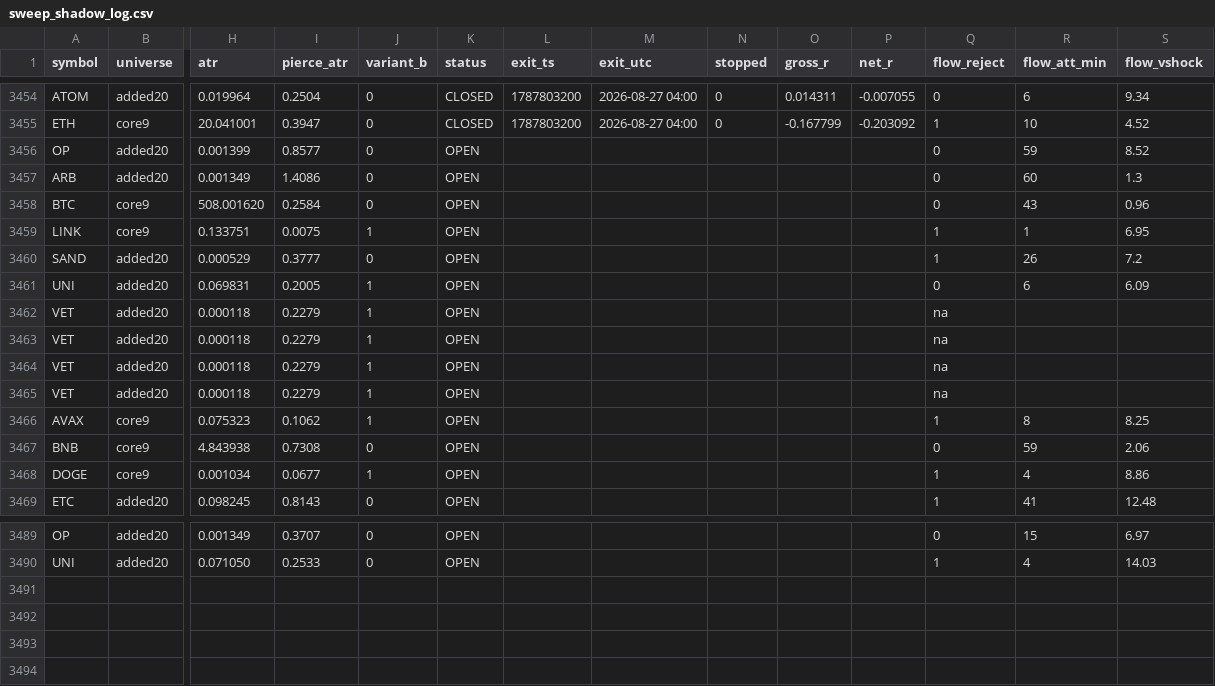
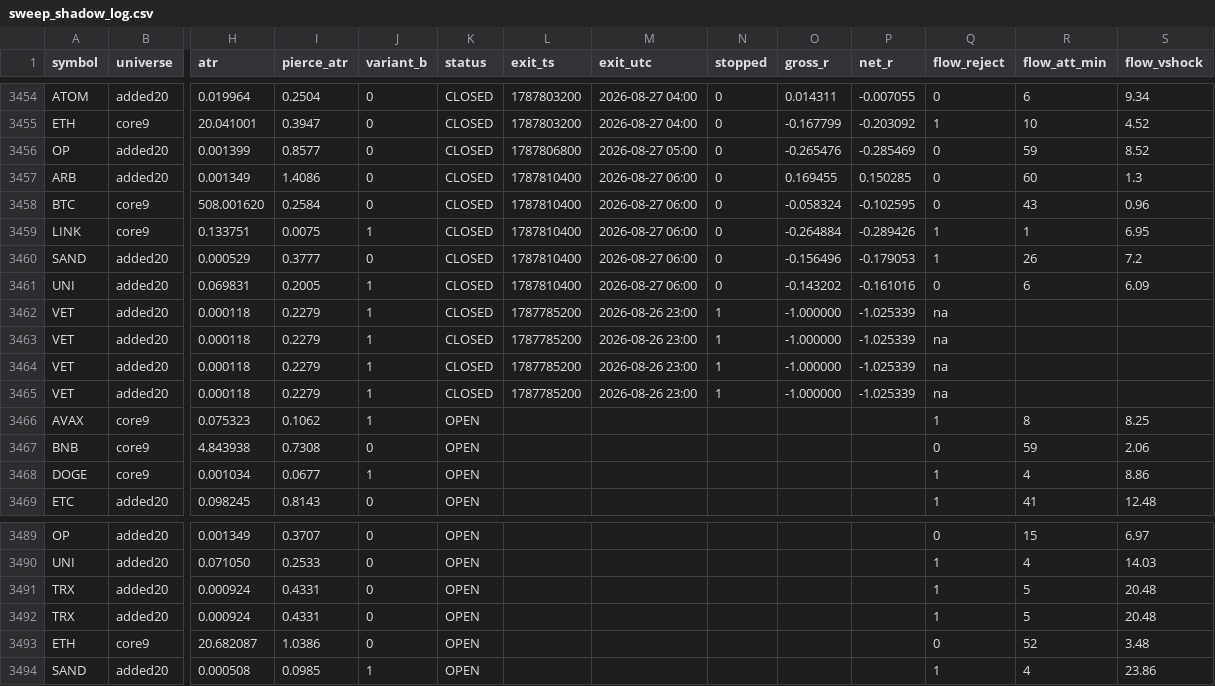
Before and after one commit to rfobelieve-crypto/rfobot, a CSV file: research/results/sweep_shadow_log.csv, drawn as a sheet; only a part is shown, gaps mark what is left out; rows hold the shown columns only; the diff names each change by its address in the sheet, - before the commit and + after, or states it on an @@ line.

```diff
--- a/research/results/sweep_shadow_log.csv
+++ b/research/results/sweep_shadow_log.csv
-K3456:K3465 (status): OPEN
+K3456:K3465 (status): CLOSED
-L3456 (exit_ts): (empty)
+L3456 (exit_ts): 1787806800
-M3456 (exit_utc): (empty)
+M3456 (exit_utc): 2026-08-27 05:00
-N3456:N3461 (stopped): (empty)
+N3456:N3461 (stopped): 0
-O3456 (gross_r): (empty)
+O3456 (gross_r): -0.265476
-P3456 (net_r): (empty)
+P3456 (net_r): -0.285469
-L3457:L3461 (exit_ts): (empty)
+L3457:L3461 (exit_ts): 1787810400
-M3457:M3461 (exit_utc): (empty)
+M3457:M3461 (exit_utc): 2026-08-27 06:00
-O3457 (gross_r): (empty)
+O3457 (gross_r): 0.169455
-P3457 (net_r): (empty)
+P3457 (net_r): 0.150285
-O3458 (gross_r): (empty)
+O3458 (gross_r): -0.058324
-P3458 (net_r): (empty)
+P3458 (net_r): -0.102595
-O3459 (gross_r): (empty)
+O3459 (gross_r): -0.264884
-P3459 (net_r): (empty)
+P3459 (net_r): -0.289426
-O3460 (gross_r): (empty)
+O3460 (gross_r): -0.156496
-P3460 (net_r): (empty)
+P3460 (net_r): -0.179053
-O3461 (gross_r): (empty)
+O3461 (gross_r): -0.143202
-P3461 (net_r): (empty)
+P3461 (net_r): -0.161016
-L3462:L3465 (exit_ts): (empty)
+L3462:L3465 (exit_ts): 1787785200
-M3462:M3465 (exit_utc): (empty)
+M3462:M3465 (exit_utc): 2026-08-26 23:00
-N3462:N3465 (stopped): (empty)
+N3462:N3465 (stopped): 1
-O3462:O3465 (gross_r): (empty)
+O3462:O3465 (gross_r): -1.000000
-P3462:P3465 (net_r): (empty)
+P3462:P3465 (net_r): -1.025339
+row 3491: TRX | added20 | 0.000924 | 0.4331 | 0 | OPEN |  |  |  |  |  | 1 | 5 | 20.48
+row 3492: TRX | added20 | 0.000924 | 0.4331 | 0 | OPEN |  |  |  |  |  | 1 | 5 | 20.48
+row 3493: ETH | core9 | 20.682087 | 1.0386 | 0 | OPEN |  |  |  |  |  | 0 | 52 | 3.48
+row 3494: SAND | added20 | 0.000508 | 0.0985 | 1 | OPEN |  |  |  |  |  | 1 | 4 | 23.86
```
Also changed, not shown: 4 other files.
